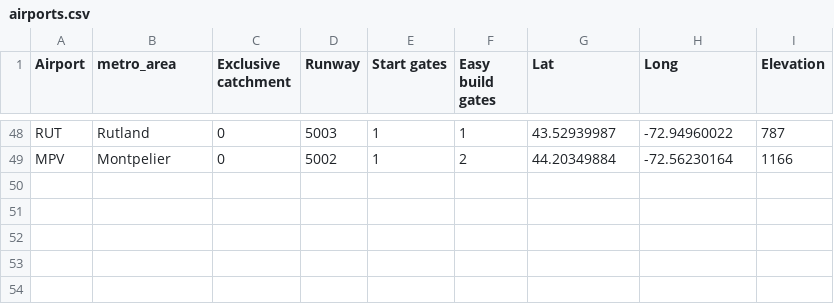
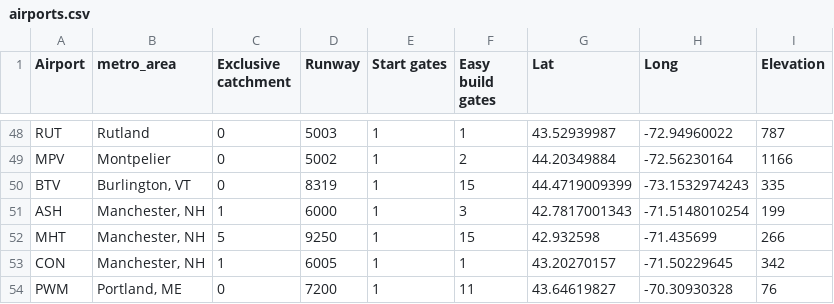
Before and after one commit to johnbrussell/airline-game, a CSV file: data/airports.csv, drawn as a sheet; only a part is shown, gaps mark what is left out; the diff names each change by its address in the sheet, - before the commit and + after, or states it on an @@ line.

Commit message:
More New England data (#42)
* Burlington VT

* Manchester NH

* Portland, ME

```diff
--- a/data/airports.csv
+++ b/data/airports.csv
+row 50: BTV | Burlington, VT | 0 | 8319 | 1 | 15 | 44.4719009399 | -73.1532974243 | 335
+row 51: ASH | Manchester, NH | 1 | 6000 | 1 | 3 | 42.7817001343 | -71.5148010254 | 199
+row 52: MHT | Manchester, NH | 5 | 9250 | 1 | 15 | 42.932598 | -71.435699 | 266
+row 53: CON | Manchester, NH | 1 | 6005 | 1 | 1 | 43.20270157 | -71.50229645 | 342
+row 54: PWM | Portland, ME | 0 | 7200 | 1 | 11 | 43.64619827 | -70.30930328 | 76
```
Also changed, not shown: data/metro_areas.csv, data/populations.csv, 1 other file.
